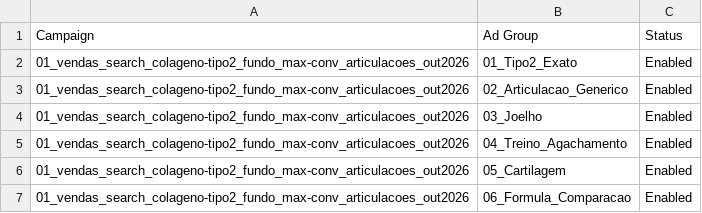
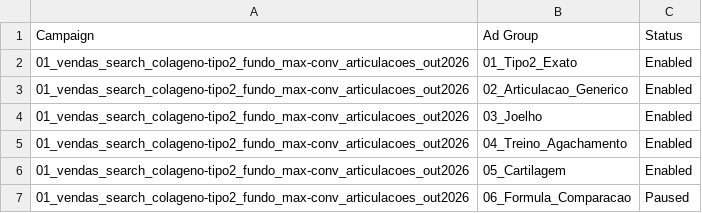
Before and after one commit to jeffbrumado-spec/Perfomance, a CSV file: importacao/colageno-tipo2-out2026/02-grupos.csv, drawn as a sheet.

```diff
--- a/importacao/colageno-tipo2-out2026/02-grupos.csv
+++ b/importacao/colageno-tipo2-out2026/02-grupos.csv
@@ -6,2 +6,2 @@
 01_vendas_search_colageno-tipo2_fundo_max-conv_articulacoes_out2026,05_Cartilagem,Enabled
-01_vendas_search_colageno-tipo2_fundo_max-conv_articulacoes_out2026,06_Formula_Comparacao,Enabled
+01_vendas_search_colageno-tipo2_fundo_max-conv_articulacoes_out2026,06_Formula_Comparacao,Paused
```
Also changed, not shown: importacao/colageno-tipo2-out2026/01-campanha.csv, importacao/colageno-tipo2-out2026/03-palavras-chave.csv, 4 other files.
